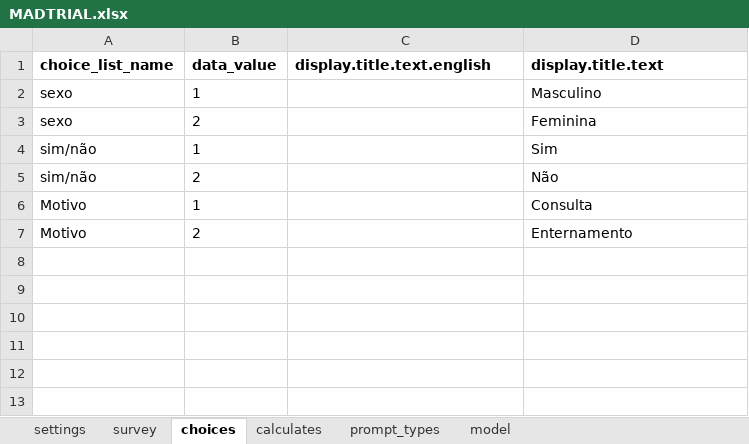
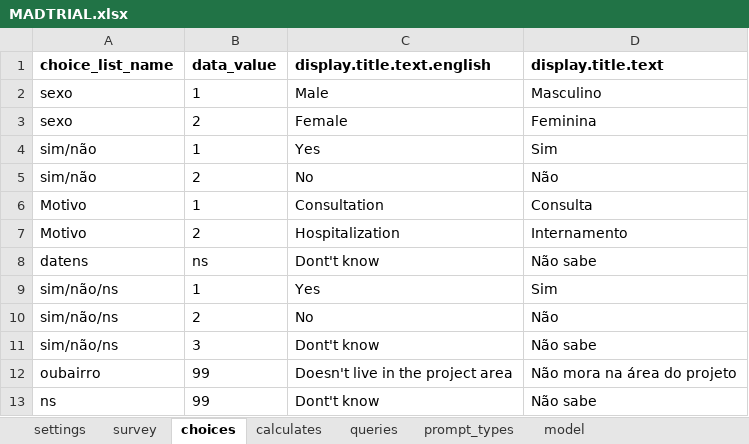
Before and after one commit to BandimHealthProject/MADtrail, an Excel workbook: app/config/tables/MADTRIAL/Forms/MADTRIAL/MADTRIAL.xlsx, sheet choices, drawn as a sheet; values as stored, in another font and other column widths than the file's, no borders; the diff names each change by its address in the sheet, - before the commit and + after, or states it on an @@ line.

```diff
--- a/app/config/tables/MADTRIAL/Forms/MADTRIAL/MADTRIAL.xlsx (sheet choices)
+++ b/app/config/tables/MADTRIAL/Forms/MADTRIAL/MADTRIAL.xlsx (sheet choices)
+sheet tab: queries
-C2 (display.title.text.english): (empty)
+C2 (display.title.text.english): Male
-C3 (display.title.text.english): (empty)
+C3 (display.title.text.english): Female
-C4 (display.title.text.english): (empty)
+C4 (display.title.text.english): Yes
-C5 (display.title.text.english): (empty)
+C5 (display.title.text.english): No
-C6 (display.title.text.english): (empty)
+C6 (display.title.text.english): Consultation
-C7 (display.title.text.english): (empty)
+C7 (display.title.text.english): Hospitalization
-D7 (display.title.text): Enternamento
+D7 (display.title.text): Internamento
+row 8: datens | ns | Dont't know | Não sabe
+row 9: sim/não/ns | 1 | Yes | Sim
+row 10: sim/não/ns | 2 | No | Não
+row 11: sim/não/ns | 3 | Dont't know | Não sabe
+row 12: oubairro | 99 | Doesn't live in the project area | Não mora na área do projeto
+row 13: ns | 99 | Dont't know | Não sabe
```
Also changed, not shown: sheet survey, sheet model, 9 other files.
